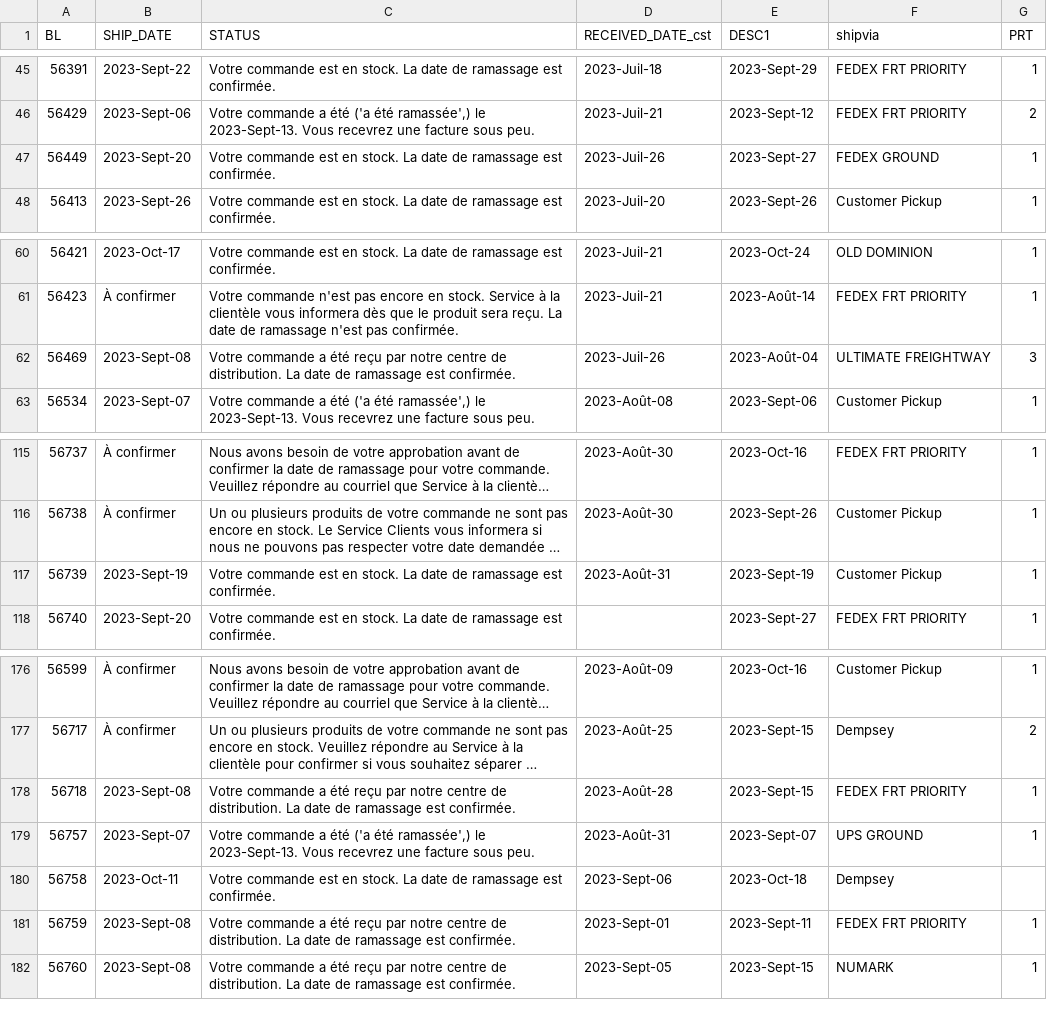
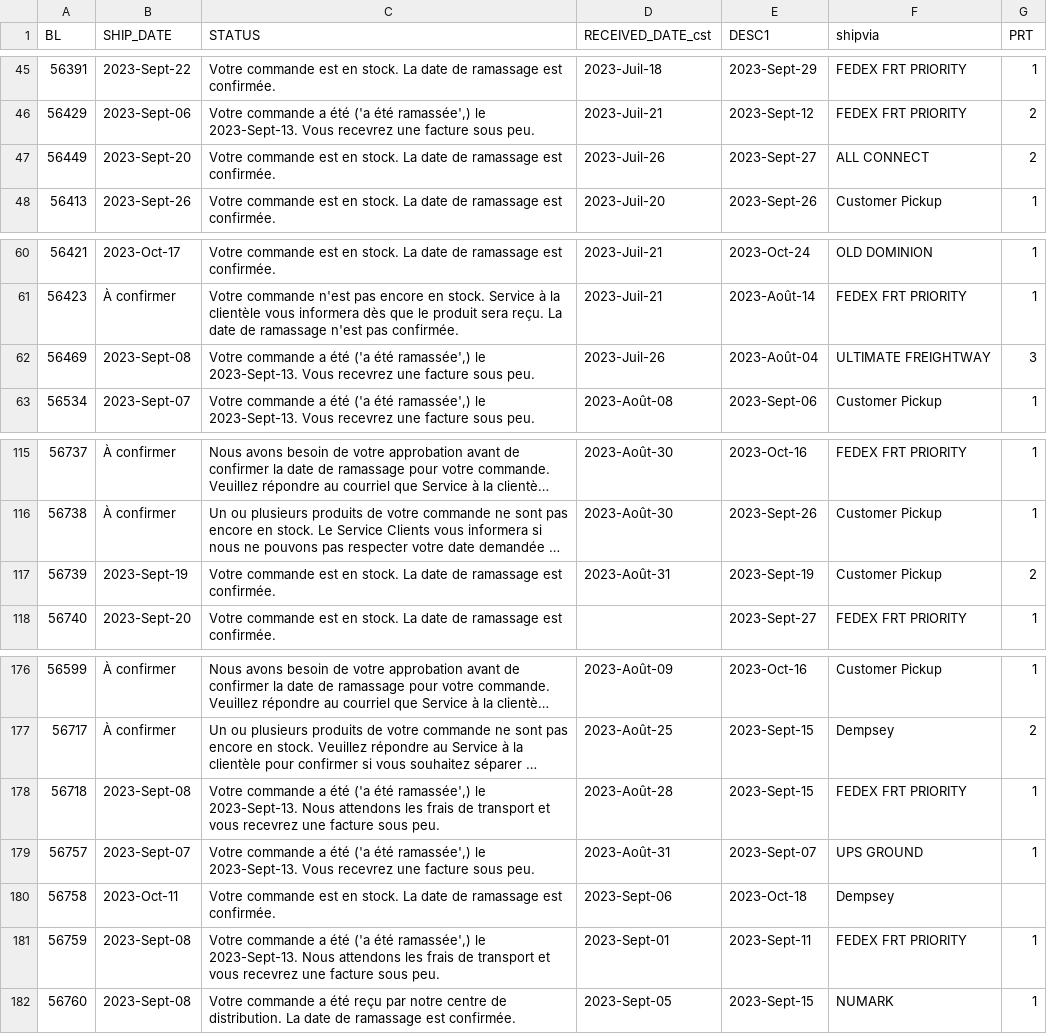
Before and after one commit to dempseysystems/dempseysystems.github.io, a CSV file: shipments-french - Dempsey US.csv, drawn as a sheet; only a part is shown, gaps mark what is left out; long unchanged cells end in …; the diff names each change by its address in the sheet, - before the commit and + after, or states it on an @@ line.

```diff
--- a/shipments-french - Dempsey US.csv
+++ b/shipments-french - Dempsey US.csv
-F47 (shipvia): FEDEX GROUND
+F47 (shipvia): ALL CONNECT
-G47 (PRT): 1
+G47 (PRT): 2
-C62 (STATUS): …a été reçu par notre centre de distribution. La date de ramassage est confirmée.
+C62 (STATUS): …a été ('a été ramassée',) le 2023-Sept-13. Vous recevrez une facture sous peu.
-G117 (PRT): 1
+G117 (PRT): 2
-C178 (STATUS): …a été reçu par notre centre de distribution. La date de ramassage est confirmée.
+C178 (STATUS): …a été ('a été ramassée',) le 2023-Sept-13. Nous attendons les frais de transport et vous recevrez une facture sous peu.
-C181 (STATUS): …a été reçu par notre centre de distribution. La date de ramassage est confirmée.
+C181 (STATUS): …a été ('a été ramassée',) le 2023-Sept-13. Nous attendons les frais de transport et vous recevrez une facture sous peu.
```
Also changed, not shown: 15 other files.
